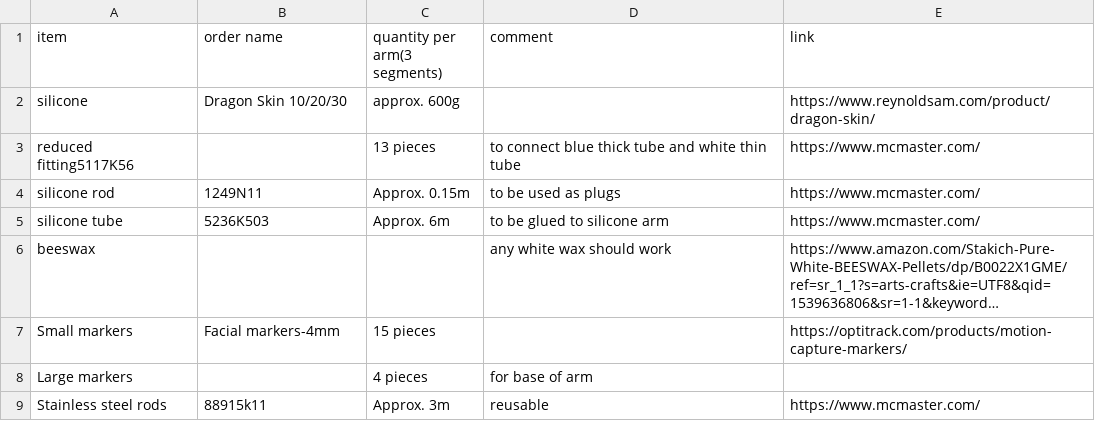
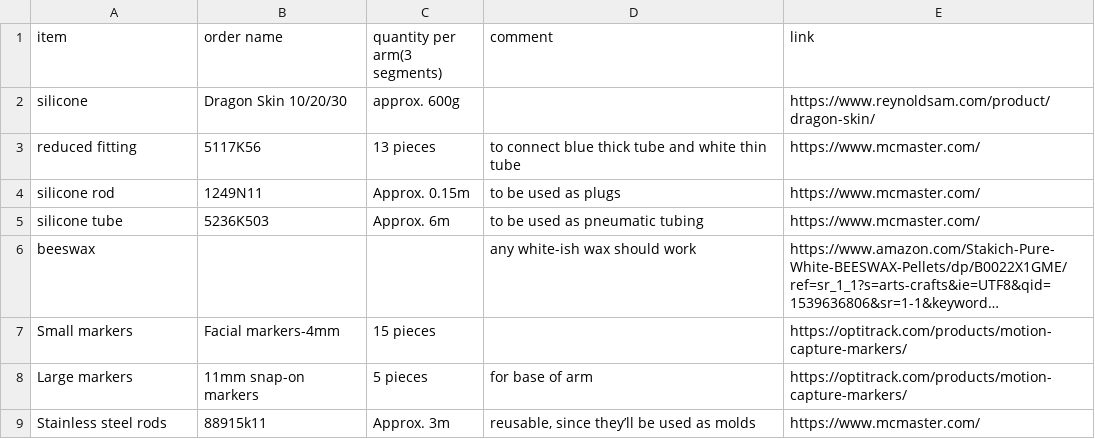
Before and after one commit to srl-ethz/mobilerack-interface, a CSV file: SoftTrunk/Bill of materials.csv, drawn as a sheet; long unchanged cells end in …; the diff names each change by its address in the sheet, - before the commit and + after, or states it on an @@ line.

Commit message:
edit: BoM

```diff
--- a/SoftTrunk/Bill of materials.csv
+++ b/SoftTrunk/Bill of materials.csv
-A3 (item): reduced fitting5117K56
+A3 (item): reduced fitting
-B3 (order name): (empty)
+B3 (order name): 5117K56
-D5 (comment): to be glued to silicone arm
+D5 (comment): to be used as pneumatic tubing
-D6 (comment): any white wax should work
+D6 (comment): any white-ish wax should work
-B8 (order name): (empty)
+B8 (order name): 11mm snap-on markers
-C8 (quantity per arm(3 segments)): 4 pieces
+C8 (quantity per arm(3 segments)): 5 pieces
-E8 (link): (empty)
+E8 (link): https://optitrack.com/products/motion-capture-markers/
-D9 (comment): reusable
+D9 (comment): reusable, since they’ll be used as molds
```
